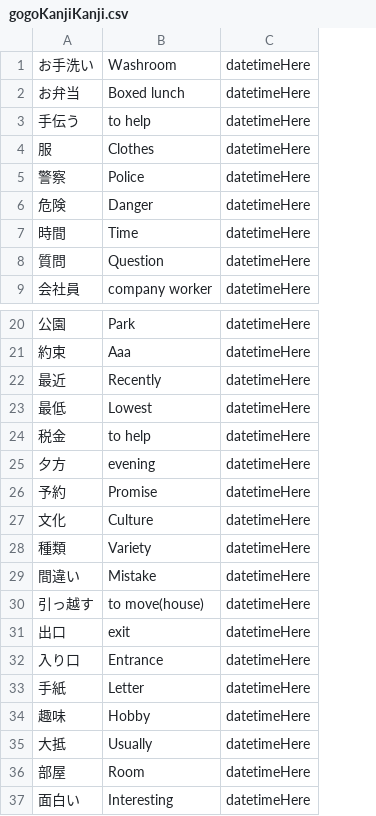
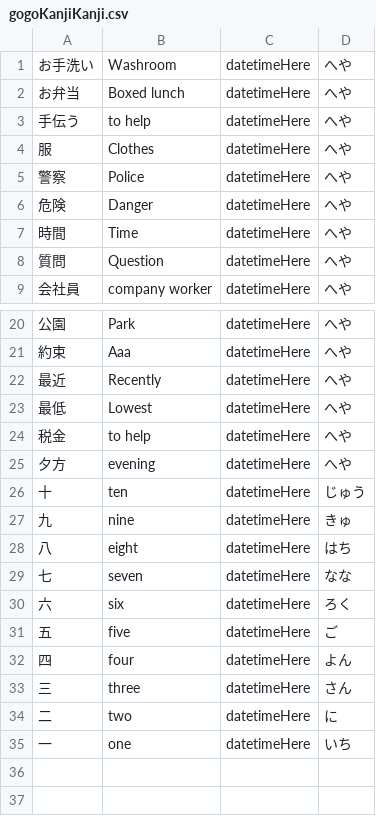
Before and after one commit to jferragut666/gogoKanji, a CSV file: app/templates/gogoKanjiKanji.csv, drawn as a sheet; only a part is shown, gaps mark what is left out; removed rows and columns are numbered as before the commit, all else as after; the diff names each change by its address in the sheet, - before the commit and + after, or states it on an @@ line.

```diff
--- a/app/templates/gogoKanjiKanji.csv
+++ b/app/templates/gogoKanjiKanji.csv
+column D, rows 1-9: all へや; rows 20-25: all へや
-row 26: 予約 | Promise | datetimeHere
-row 27: 文化 | Culture | datetimeHere
-row 28: 種類 | Variety | datetimeHere
-row 29: 間違い | Mistake | datetimeHere
-row 30: 引っ越す | to move(house) | datetimeHere
-row 31: 出口 | exit | datetimeHere
-row 32: 入り口 | Entrance | datetimeHere
-row 33: 手紙 | Letter | datetimeHere
-row 34: 趣味 | Hobby | datetimeHere
-row 35: 大抵 | Usually | datetimeHere
-row 36: 部屋 | Room | datetimeHere
-row 37: 面白い | Interesting | datetimeHere
+row 26: 十 | ten | datetimeHere | じゅう
+row 27: 九 | nine | datetimeHere | きゅ
+row 28: 八 | eight | datetimeHere | はち
+row 29: 七 | seven | datetimeHere | なな
+row 30: 六 | six | datetimeHere | ろく
+row 31: 五 | five | datetimeHere | ご
+row 32: 四 | four | datetimeHere | よん
+row 33: 三 | three | datetimeHere | さん
+row 34: 二 | two | datetimeHere | に
+row 35: 一 | one | datetimeHere | いち
```
Also changed, not shown: 11 other files.
